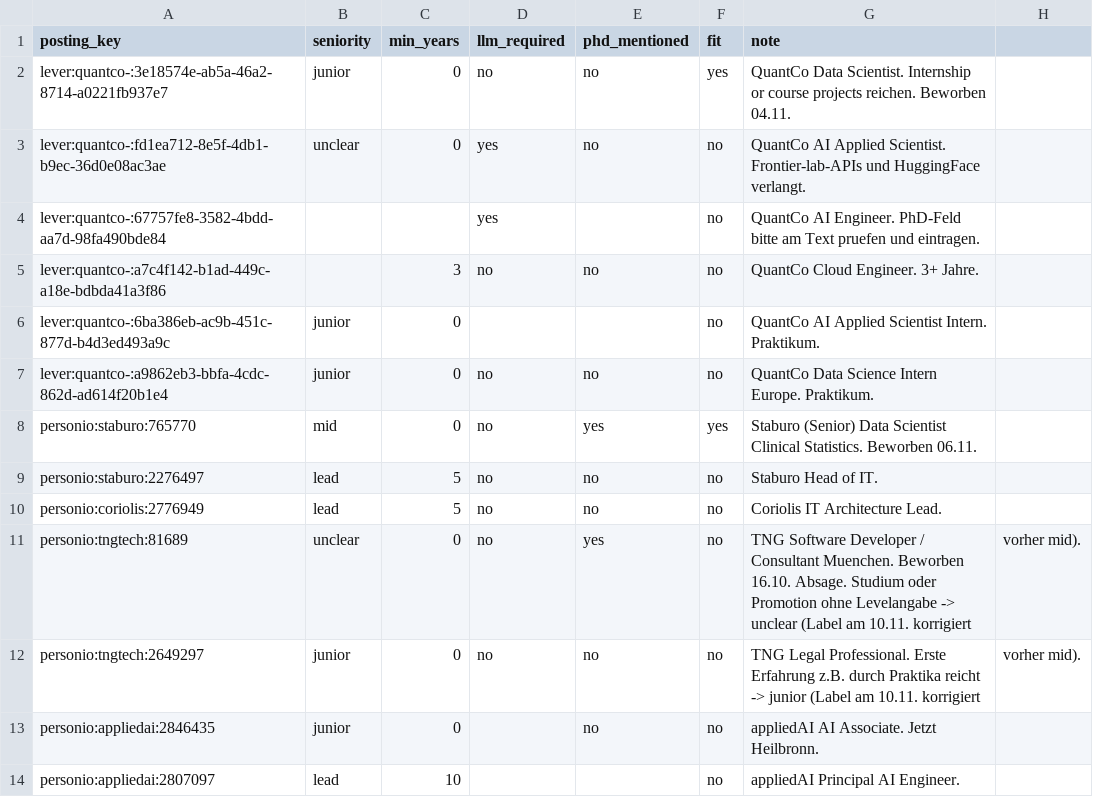
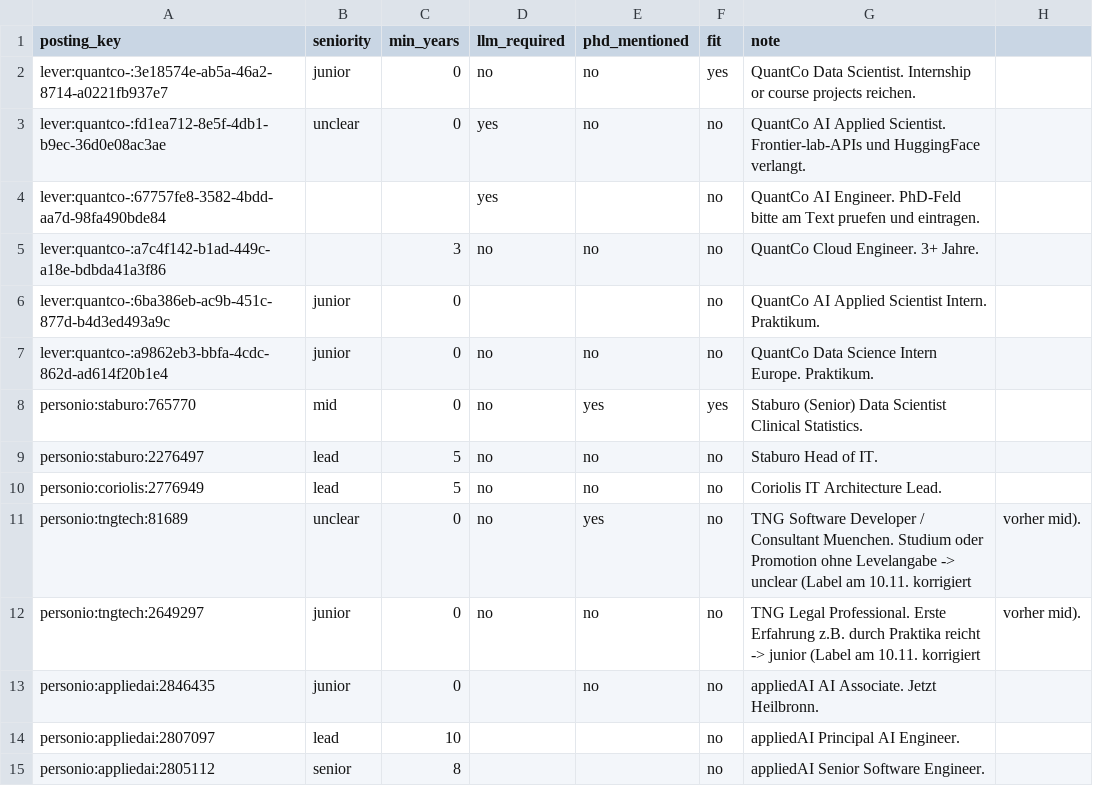
Before and after one commit to lucaschlegel/sift, a CSV file: data/labels.csv, drawn as a sheet; only a part is shown; the shorter side is filled out with more unchanged rows.

```diff
--- a/data/labels.csv
+++ b/data/labels.csv
@@ -1,3 +1,3 @@
 posting_key,seniority,min_years,llm_required,phd_mentioned,fit,note
-lever:quantco-:3e18574e-ab5a-46a2-8714-a0221fb937e7,junior,0,no,no,yes,QuantCo Data Scientist. Internship or course projects reichen. Beworben 04.11.
+lever:quantco-:3e18574e-ab5a-46a2-8714-a0221fb937e7,junior,0,no,no,yes,QuantCo Data Scientist. Internship or course projects reichen.
 lever:quantco-:fd1ea712-8e5f-4db1-b9ec-36d0e08ac3ae,unclear,0,yes,no,no,QuantCo AI Applied Scientist. Frontier-lab-APIs und HuggingFace verlangt.
@@ -7,6 +7,6 @@ lever:quantco-:6ba386eb-ac9b-451c-877d-b4d3ed493a9c,junior,0,,,no,QuantCo AI App
 lever:quantco-:a9862eb3-bbfa-4cdc-862d-ad614f20b1e4,junior,0,no,no,no,QuantCo Data Science Intern Europe. Praktikum.
-personio:staburo:765770,mid,0,no,yes,yes,Staburo (Senior) Data Scientist Clinical Statistics. Beworben 06.11.
+personio:staburo:765770,mid,0,no,yes,yes,Staburo (Senior) Data Scientist Clinical Statistics.
 personio:staburo:2276497,lead,5,no,no,no,Staburo Head of IT.
 personio:coriolis:2776949,lead,5,no,no,no,Coriolis IT Architecture Lead.
-personio:tngtech:81689,unclear,0,no,yes,no,TNG Software Developer / Consultant Muenchen. Beworben 16.10. Absage. Studium oder Promotion ohne Levelangabe -> unclear (Label am 10.11. korrigiert, vorher mid).
+personio:tngtech:81689,unclear,0,no,yes,no,TNG Software Developer / Consultant Muenchen. Studium oder Promotion ohne Levelangabe -> unclear (Label am 10.11. korrigiert, vorher mid).
 personio:tngtech:2649297,junior,0,no,no,no,TNG Legal Professional. Erste Erfahrung z.B. durch Praktika reicht -> junior (Label am 10.11. korrigiert, vorher mid).
```
Also changed, not shown: 27 other files.
